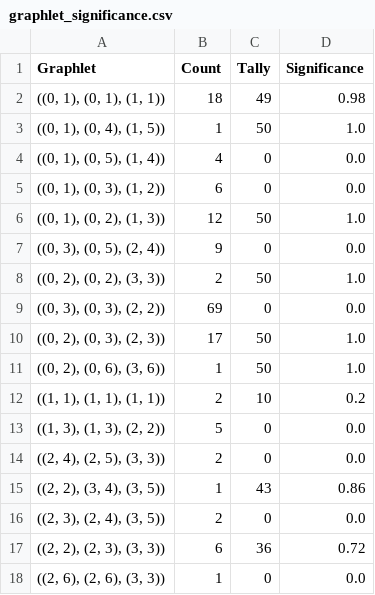
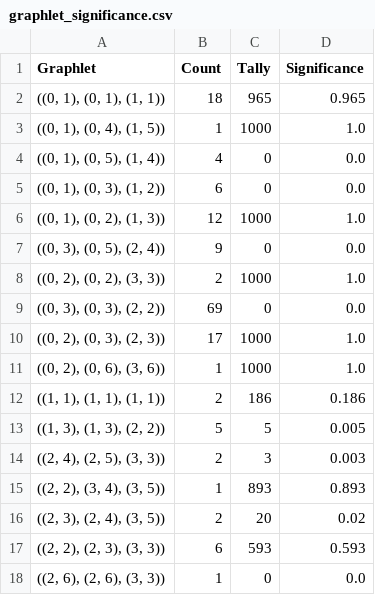
Before and after one commit to oliverfanderson/grphin, a CSV file: data/oxidative_stress/txid224308/graphlet_significance.csv, drawn as a sheet.

```diff
--- a/data/oxidative_stress/txid224308/graphlet_significance.csv
+++ b/data/oxidative_stress/txid224308/graphlet_significance.csv
@@ -1,18 +1,18 @@
 Graphlet	Count	Tally	Significance
-((0, 1), (0, 1), (1, 1))	18	49	0.98
-((0, 1), (0, 4), (1, 5))	1	50	1.0
+((0, 1), (0, 1), (1, 1))	18	965	0.965
+((0, 1), (0, 4), (1, 5))	1	1000	1.0
 ((0, 1), (0, 5), (1, 4))	4	0	0.0
 ((0, 1), (0, 3), (1, 2))	6	0	0.0
-((0, 1), (0, 2), (1, 3))	12	50	1.0
+((0, 1), (0, 2), (1, 3))	12	1000	1.0
 ((0, 3), (0, 5), (2, 4))	9	0	0.0
-((0, 2), (0, 2), (3, 3))	2	50	1.0
+((0, 2), (0, 2), (3, 3))	2	1000	1.0
 ((0, 3), (0, 3), (2, 2))	69	0	0.0
-((0, 2), (0, 3), (2, 3))	17	50	1.0
-((0, 2), (0, 6), (3, 6))	1	50	1.0
-((1, 1), (1, 1), (1, 1))	2	10	0.2
-((1, 3), (1, 3), (2, 2))	5	0	0.0
-((2, 4), (2, 5), (3, 3))	2	0	0.0
-((2, 2), (3, 4), (3, 5))	1	43	0.86
-((2, 3), (2, 4), (3, 5))	2	0	0.0
-((2, 2), (2, 3), (3, 3))	6	36	0.72
+((0, 2), (0, 3), (2, 3))	17	1000	1.0
+((0, 2), (0, 6), (3, 6))	1	1000	1.0
+((1, 1), (1, 1), (1, 1))	2	186	0.186
+((1, 3), (1, 3), (2, 2))	5	5	0.005
+((2, 4), (2, 5), (3, 3))	2	3	0.003
+((2, 2), (3, 4), (3, 5))	1	893	0.893
+((2, 3), (2, 4), (3, 5))	2	20	0.02
+((2, 2), (2, 3), (3, 3))	6	593	0.593
 ((2, 6), (2, 6), (3, 3))	1	0	0.0
```
Also changed, not shown: data/oxidative_stress/txid559292/graphlet_significance.csv, data/oxidative_stress/txid6239/graphlet_significance.csv, 2 other files.
